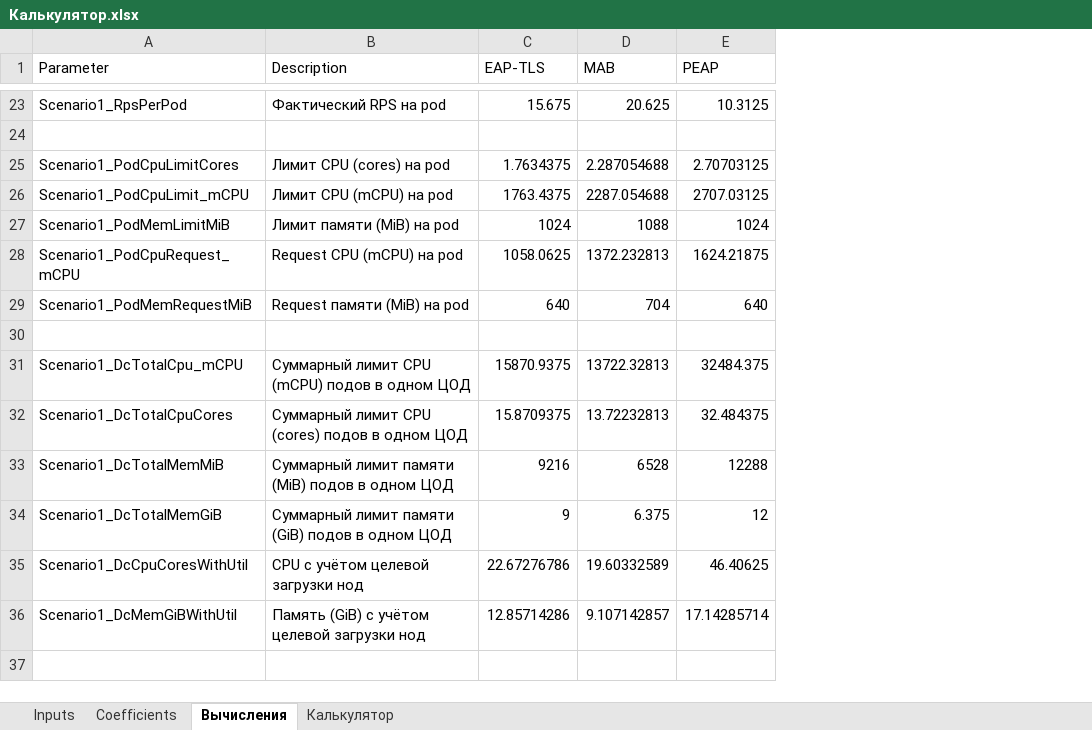
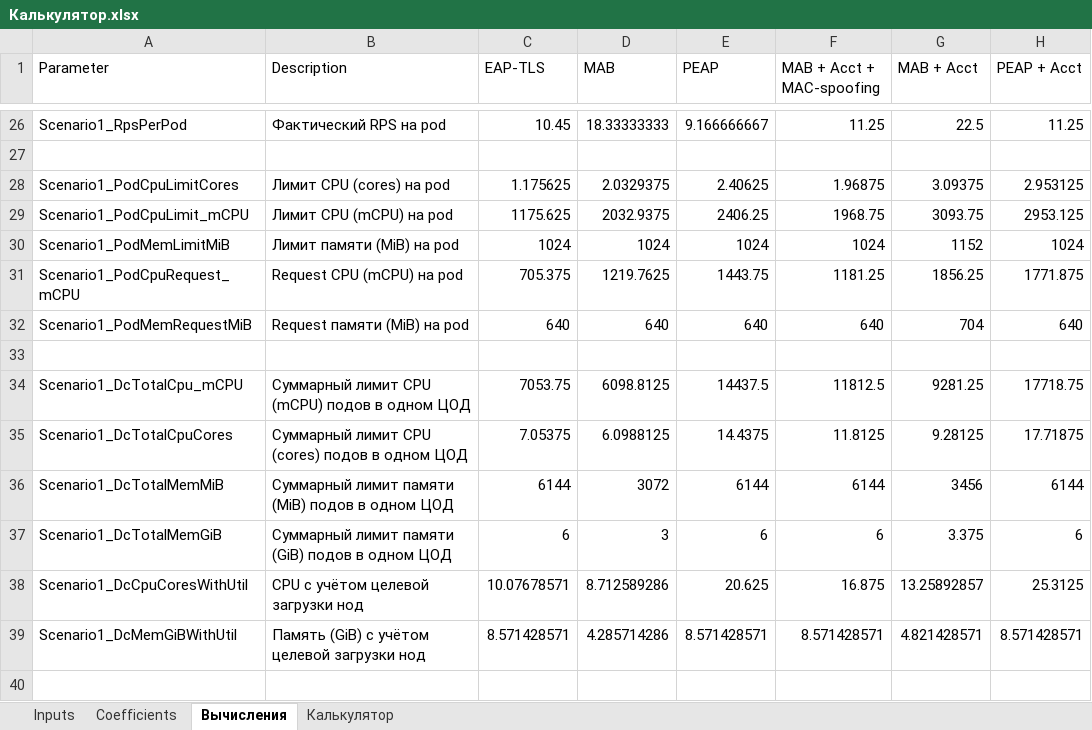
Before and after one commit to testprogmath/EDO-sizing-calculator, an Excel workbook: Калькулятор.xlsx, sheet Вычисления, drawn as a sheet; only a part is shown, gaps mark what is left out; values as stored, in another font and other column widths than the file's, no borders; charts and pictures not drawn; addresses are those after the commit; the diff covers the shown part only; the diff names each change by its address in the sheet, - before the commit and + after, or states it on an @@ line.

```diff
--- a/Калькулятор.xlsx (sheet Вычисления)
+++ b/Калькулятор.xlsx (sheet Вычисления)
+column F (MAB + Acct + MAC-spoofing), rows 26-39: 11.25 |  | 1.96875 | 1968.75 | 1024 | 1181.25 | 640 |  | 11812.5 | 11.8125 | 6144 | 6 | 16.875 | 8.571428571
+column G (MAB + Acct), rows 26-39: 22.5 |  | 3.09375 | 3093.75 | 1152 | 1856.25 | 704 |  | 9281.25 | 9.28125 | 3456 | 3.375 | 13.25892857 | 4.821428571
+column H (PEAP + Acct), rows 26-39: 11.25 |  | 2.953125 | 2953.125 | 1024 | 1771.875 | 640 |  | 17718.75 | 17.71875 | 6144 | 6 | 25.3125 | 8.571428571
-C26 (EAP-TLS): 15.675
+C26 (EAP-TLS): 10.45
-D26 (MAB): 20.625
+D26 (MAB): 18.33333333
-E26 (PEAP): 10.3125
+E26 (PEAP): 9.166666667
-C28 (EAP-TLS): 1.7634375
+C28 (EAP-TLS): 1.175625
-D28 (MAB): 2.287054688
+D28 (MAB): 2.0329375
-E28 (PEAP): 2.70703125
+E28 (PEAP): 2.40625
-C29 (EAP-TLS): 1763.4375
+C29 (EAP-TLS): 1175.625
-D29 (MAB): 2287.054688
+D29 (MAB): 2032.9375
-E29 (PEAP): 2707.03125
+E29 (PEAP): 2406.25
-D30 (MAB): 1088
+D30 (MAB): 1024
-C31 (EAP-TLS): 1058.0625
+C31 (EAP-TLS): 705.375
-D31 (MAB): 1372.232813
+D31 (MAB): 1219.7625
-E31 (PEAP): 1624.21875
+E31 (PEAP): 1443.75
-D32 (MAB): 704
+D32 (MAB): 640
-C34 (EAP-TLS): 15870.9375
+C34 (EAP-TLS): 7053.75
-D34 (MAB): 13722.32813
+D34 (MAB): 6098.8125
-E34 (PEAP): 32484.375
+E34 (PEAP): 14437.5
-C35 (EAP-TLS): 15.8709375
+C35 (EAP-TLS): 7.05375
-D35 (MAB): 13.72232813
+D35 (MAB): 6.0988125
-E35 (PEAP): 32.484375
+E35 (PEAP): 14.4375
-C36 (EAP-TLS): 9216
+C36 (EAP-TLS): 6144
-D36 (MAB): 6528
+D36 (MAB): 3072
-E36 (PEAP): 12288
+E36 (PEAP): 6144
-C37 (EAP-TLS): 9
+C37 (EAP-TLS): 6
-D37 (MAB): 6.375
+D37 (MAB): 3
-E37 (PEAP): 12
+E37 (PEAP): 6
-C38 (EAP-TLS): 22.67276786
+C38 (EAP-TLS): 10.07678571
-D38 (MAB): 19.60332589
+D38 (MAB): 8.712589286
-E38 (PEAP): 46.40625
+E38 (PEAP): 20.625
-C39 (EAP-TLS): 12.85714286
+C39 (EAP-TLS): 8.571428571
-D39 (MAB): 9.107142857
+D39 (MAB): 4.285714286
-E39 (PEAP): 17.14285714
+E39 (PEAP): 8.571428571
```
Also changed, not shown: 3 added rows and 30 edited cells elsewhere in this sheet, sheet Калькулятор, sheet Coefficients, sheet Inputs, formulas that keep their value, 6 other files.
